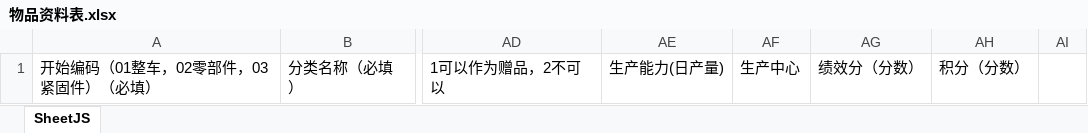
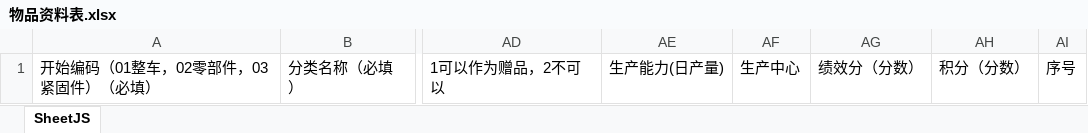
Before and after one commit to shawncai/ERP, an Excel workbook: static/file/物品资料表.xlsx, sheet SheetJS, drawn as a sheet; only a part is shown, gaps mark what is left out; values as stored, in another font and other column widths than the file's, no borders; the diff names each change by its address in the sheet, - before the commit and + after, or states it on an @@ line.

```diff
--- a/static/file/物品资料表.xlsx (sheet SheetJS)
+++ b/static/file/物品资料表.xlsx (sheet SheetJS)
-AI1: (empty)
+AI1: 序号
```
Also changed, not shown: 2 other files.
